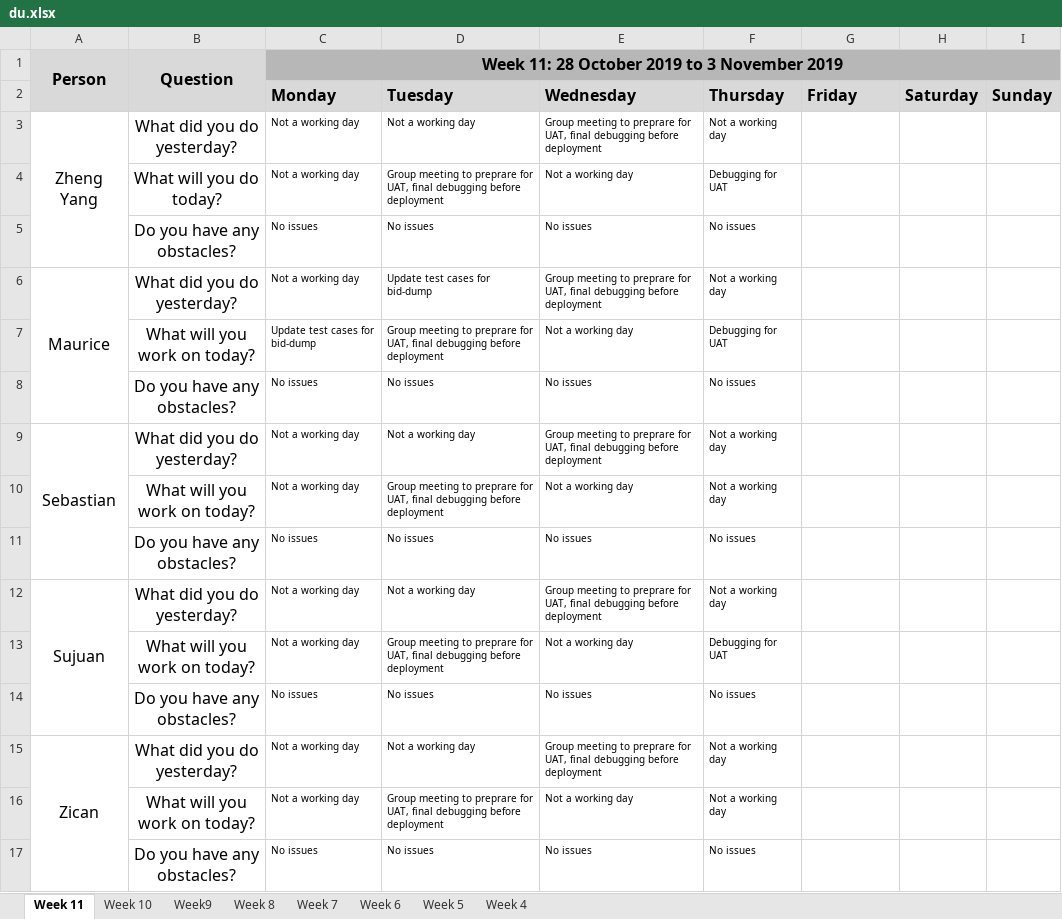
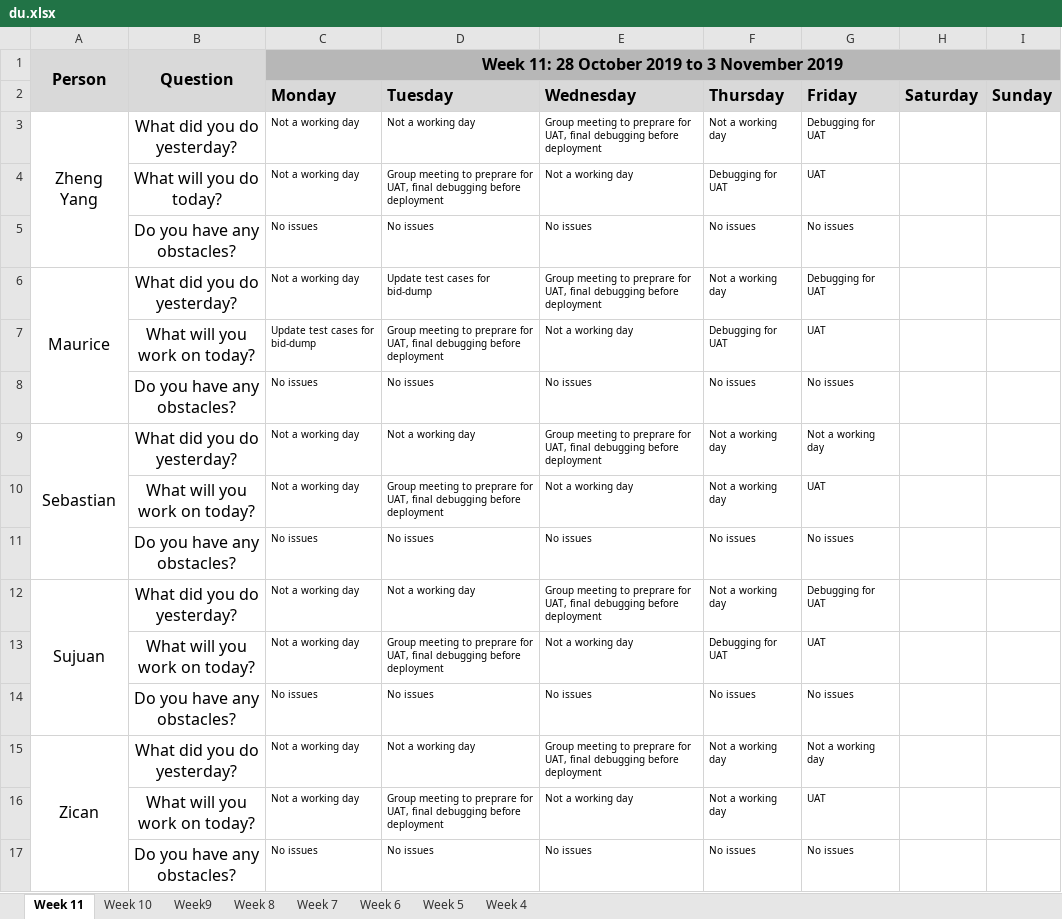
Before and after one commit to sebastianhkx/SPM-2019-Y2S1, an Excel workbook: metrics/du.xlsx, sheet Week 11, drawn as a sheet; values as stored, in another font and other column widths than the file's, no borders; charts and pictures not drawn; the diff names each change by its address in the sheet, - before the commit and + after, or states it on an @@ line.

Commit message:
Updated DU for 1 November 2019
Updated DU for 1 November 2019

```diff
--- a/metrics/du.xlsx (sheet Week 11)
+++ b/metrics/du.xlsx (sheet Week 11)
-G3 (Friday): (empty)
+G3 (Friday): Debugging for UAT
-G4 (Friday): (empty)
+G4 (Friday): UAT
-G5 (Friday): (empty)
+G5 (Friday): No issues
-G6 (Friday): (empty)
+G6 (Friday): Debugging for UAT
-G7 (Friday): (empty)
+G7 (Friday): UAT
-G8 (Friday): (empty)
+G8 (Friday): No issues
-G9 (Friday): (empty)
+G9 (Friday): Not a working day
-G10 (Friday): (empty)
+G10 (Friday): UAT
-G11 (Friday): (empty)
+G11 (Friday): No issues
-G12 (Friday): (empty)
+G12 (Friday): Debugging for UAT
-G13 (Friday): (empty)
+G13 (Friday): UAT
-G14 (Friday): (empty)
+G14 (Friday): No issues
-G15 (Friday): (empty)
+G15 (Friday): Not a working day
-G16 (Friday): (empty)
+G16 (Friday): UAT
-G17 (Friday): (empty)
+G17 (Friday): No issues
```
